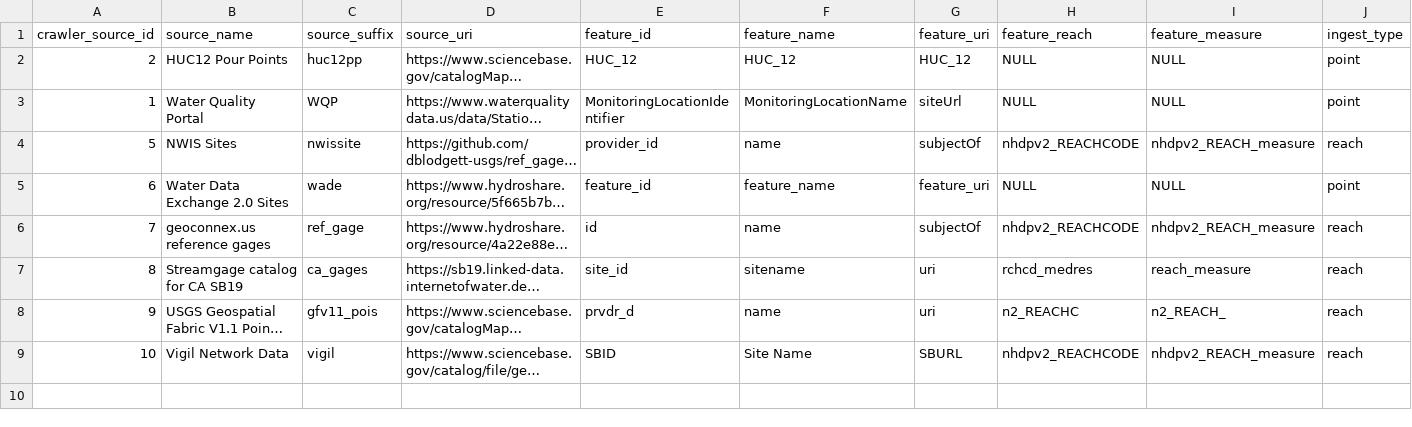
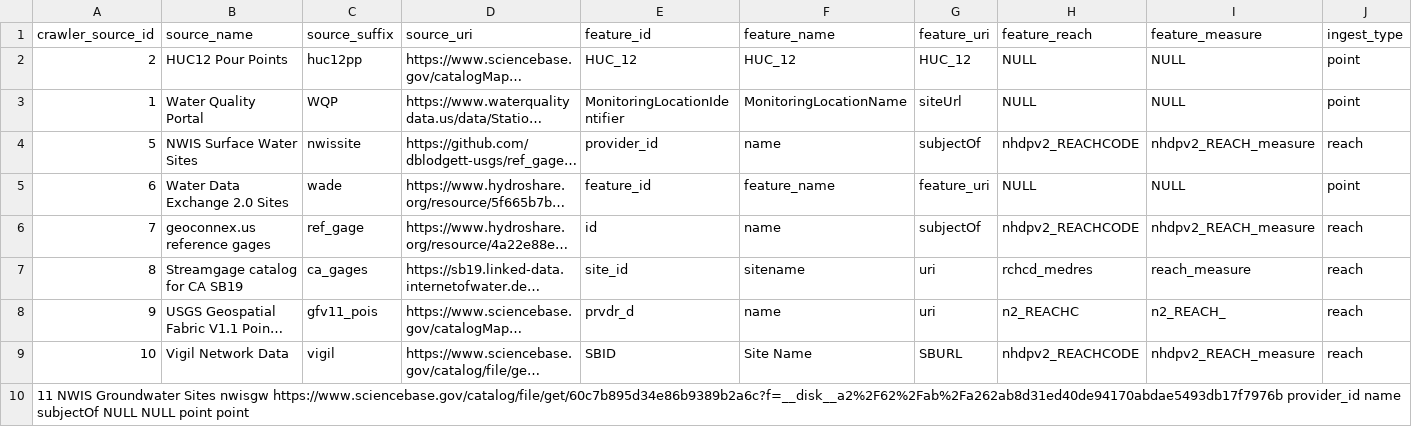
Before and after one commit to internetofwater/nldi-db, a TSV file: liquibase/changeLogs/nldi/nldi_data/update_crawler_source/crawler_source.tsv, drawn as a sheet; only a part is shown; long unchanged cells end in …; rows hold the shown columns only; the diff names each change by its address in the sheet, - before the commit and + after, or states it on an @@ line.

Commit message:
add NWIS wells

```diff
--- a/liquibase/changeLogs/nldi/nldi_data/update_crawler_source/crawler_source.tsv
+++ b/liquibase/changeLogs/nldi/nldi_data/update_crawler_source/crawler_source.tsv
-B4: NWIS Sites
+B4: NWIS Surface Water Sites
+row 10: 11 NWIS Groundwater Sites nwisgw https://www.sciencebase.gov/catalog/file/get/60c7b895d34e86b9389b2a6c?f=__disk__a2%2F62%2Fab%2Fa262ab8d31ed40de94170abdae5493db17f7976b provider_id name subjectOf NULL NULL point point
```
